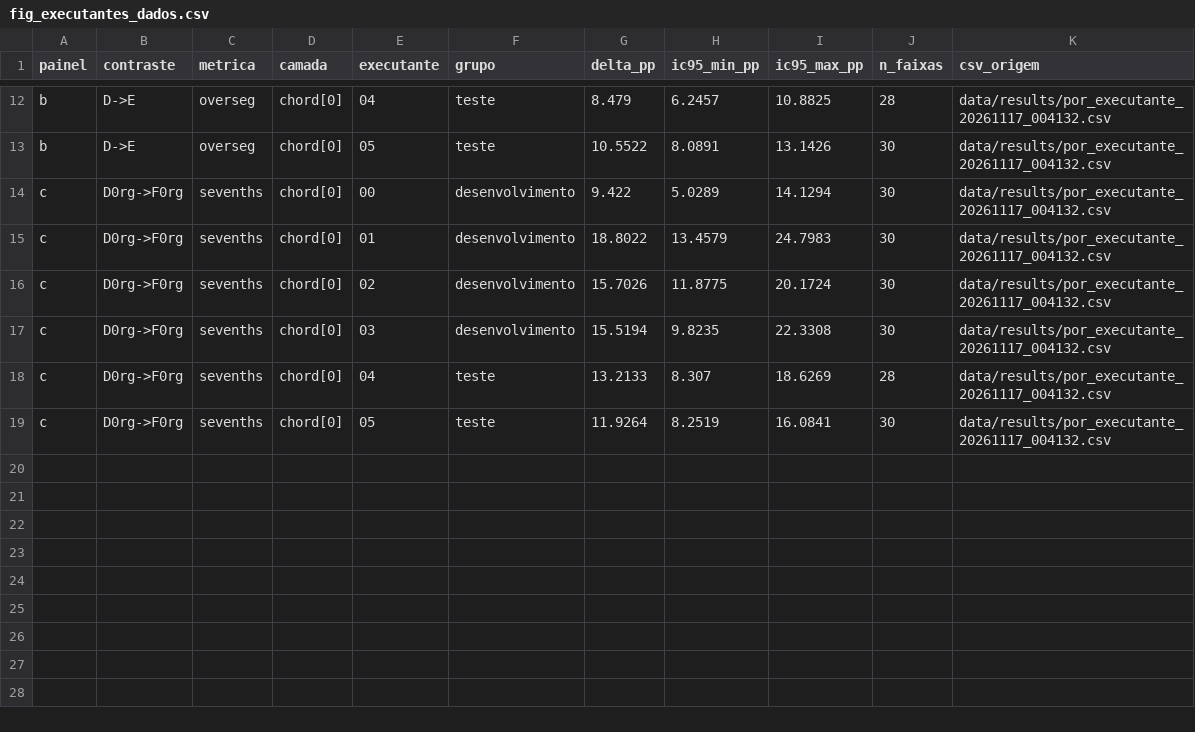
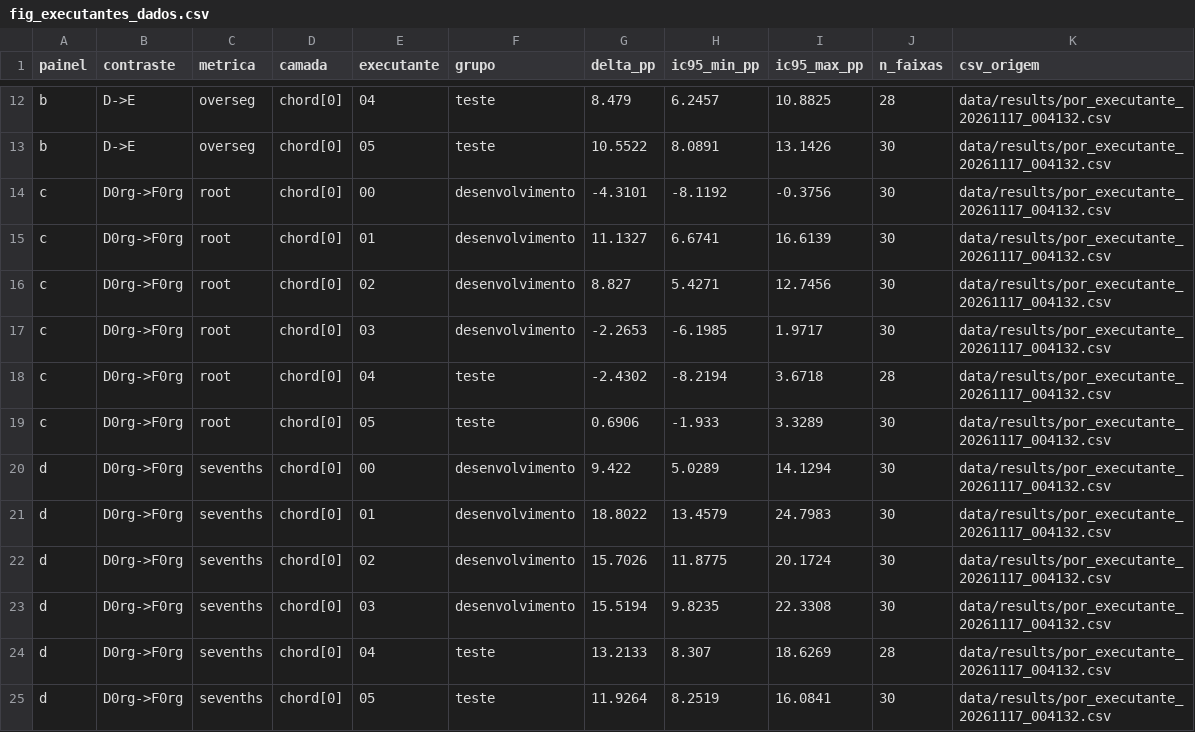
Before and after one commit to ErickSebba/decifrae-violao, a CSV file: artigo-ACDSA/figuras/fig_executantes_dados.csv, drawn as a sheet; only a part is shown, gaps mark what is left out.

Commit message:
camera-ready: fig_executantes em painel 2x2 (inclui D0rg->F0rg root)
Gerador passa de 3 para 4 painéis (C->D root, D->E over-seg., D0rg->F0rg
root, D0rg->F0rg sevenths); rótulo "Performer". Dados continuam vindo de
por_executante_20261117_004132.csv. Cópias em camera-ready/ não alteradas.

```diff
--- a/artigo-ACDSA/figuras/fig_executantes_dados.csv
+++ b/artigo-ACDSA/figuras/fig_executantes_dados.csv
@@ -13,7 +13,13 @@ b,D->E,overseg,chord[0],04,teste,8.479,6.2457,10.8825,28,data/results/por_execut
 b,D->E,overseg,chord[0],05,teste,10.5522,8.0891,13.1426,30,data/results/por_executante_20261117_004132.csv
-c,D0rg->F0rg,sevenths,chord[0],00,desenvolvimento,9.422,5.0289,14.1294,30,data/results/por_executante_20261117_004132.csv
-c,D0rg->F0rg,sevenths,chord[0],01,desenvolvimento,18.8022,13.4579,24.7983,30,data/results/por_executante_20261117_004132.csv
-c,D0rg->F0rg,sevenths,chord[0],02,desenvolvimento,15.7026,11.8775,20.1724,30,data/results/por_executante_20261117_004132.csv
-c,D0rg->F0rg,sevenths,chord[0],03,desenvolvimento,15.5194,9.8235,22.3308,30,data/results/por_executante_20261117_004132.csv
-c,D0rg->F0rg,sevenths,chord[0],04,teste,13.2133,8.307,18.6269,28,data/results/por_executante_20261117_004132.csv
-c,D0rg->F0rg,sevenths,chord[0],05,teste,11.9264,8.2519,16.0841,30,data/results/por_executante_20261117_004132.csv
+c,D0rg->F0rg,root,chord[0],00,desenvolvimento,-4.3101,-8.1192,-0.3756,30,data/results/por_executante_20261117_004132.csv
+c,D0rg->F0rg,root,chord[0],01,desenvolvimento,11.1327,6.6741,16.6139,30,data/results/por_executante_20261117_004132.csv
+c,D0rg->F0rg,root,chord[0],02,desenvolvimento,8.827,5.4271,12.7456,30,data/results/por_executante_20261117_004132.csv
+c,D0rg->F0rg,root,chord[0],03,desenvolvimento,-2.2653,-6.1985,1.9717,30,data/results/por_executante_20261117_004132.csv
+c,D0rg->F0rg,root,chord[0],04,teste,-2.4302,-8.2194,3.6718,28,data/results/por_executante_20261117_004132.csv
+c,D0rg->F0rg,root,chord[0],05,teste,0.6906,-1.933,3.3289,30,data/results/por_executante_20261117_004132.csv
+d,D0rg->F0rg,sevenths,chord[0],00,desenvolvimento,9.422,5.0289,14.1294,30,data/results/por_executante_20261117_004132.csv
+d,D0rg->F0rg,sevenths,chord[0],01,desenvolvimento,18.8022,13.4579,24.7983,30,data/results/por_executante_20261117_004132.csv
+d,D0rg->F0rg,sevenths,chord[0],02,desenvolvimento,15.7026,11.8775,20.1724,30,data/results/por_executante_20261117_004132.csv
+d,D0rg->F0rg,sevenths,chord[0],03,desenvolvimento,15.5194,9.8235,22.3308,30,data/results/por_executante_20261117_004132.csv
+d,D0rg->F0rg,sevenths,chord[0],04,teste,13.2133,8.307,18.6269,28,data/results/por_executante_20261117_004132.csv
+d,D0rg->F0rg,sevenths,chord[0],05,teste,11.9264,8.2519,16.0841,30,data/results/por_executante_20261117_004132.csv
```
Also changed, not shown: 3 other files.
